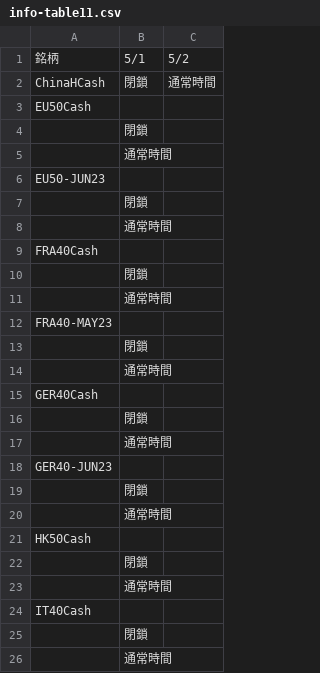
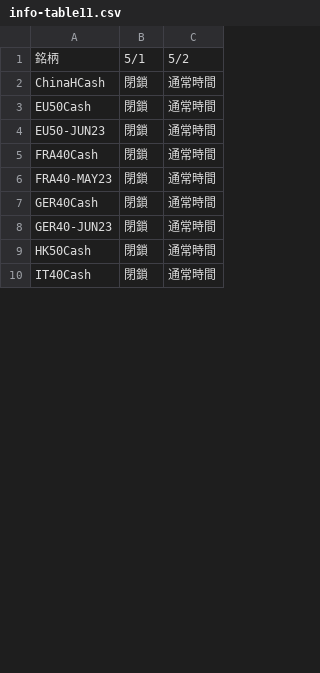
Before and after one commit to gnidart-mx/gnidart-mx.github.io, a CSV file: _data/info-table11.csv, drawn as a sheet; only a part is shown; the diff covers the shown part only.

Commit message:
Update info-table11.csv

```diff
--- a/_data/info-table11.csv
+++ b/_data/info-table11.csv
@@ -2,25 +2,9 @@
 ChinaHCash, 閉鎖, 通常時間
-                                                    EU50Cash
-                                                    , 閉鎖
-                                                    , 通常時間
-                                                    EU50-JUN23
-                                                    , 閉鎖
-                                                    , 通常時間
-                                                    FRA40Cash
-                                                    , 閉鎖
-                                                    , 通常時間
-                                                    FRA40-MAY23
-                                                    , 閉鎖
-                                                    , 通常時間
-                                                    GER40Cash
-                                                    , 閉鎖
-                                                    , 通常時間
-                                                    GER40-JUN23
-                                                    , 閉鎖
-                                                    , 通常時間
-                                                    HK50Cash
-                                                    , 閉鎖
-                                                    , 通常時間
-                                                    IT40Cash
-                                                    , 閉鎖
-                                                    , 通常時間
+EU50Cash, 閉鎖, 通常時間
+EU50-JUN23, 閉鎖, 通常時間
+FRA40Cash, 閉鎖, 通常時間
+FRA40-MAY23, 閉鎖, 通常時間
+GER40Cash, 閉鎖, 通常時間
+GER40-JUN23, 閉鎖, 通常時間
+HK50Cash, 閉鎖, 通常時間
+IT40Cash, 閉鎖, 通常時間
```
Also changed, not shown: 14 removed rows and 14 edited cells elsewhere in this file.
